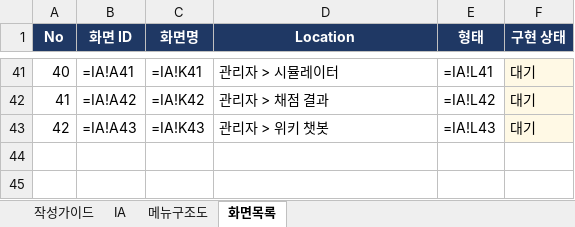
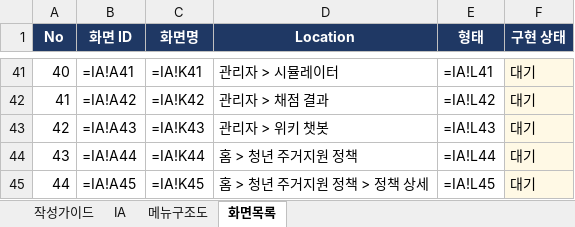
Before and after one commit to LS-PROJECT-TEAM3/HomeFit, an Excel workbook: docs/IA.xlsx, sheet 화면목록, drawn as a sheet; only a part is shown, gaps mark what is left out; values as stored, in another font and other column widths than the file's, no borders; formulas without a stored value are shown as written; the diff names each change by its address in the sheet, - before the commit and + after, or states it on an @@ line.

```diff
--- a/docs/IA.xlsx (sheet 화면목록)
+++ b/docs/IA.xlsx (sheet 화면목록)
+row 44: 43 | =IA!A44 | =IA!K44 | 홈 > 청년 주거지원 정책 | =IA!L44 | 대기
+row 45: 44 | =IA!A45 | =IA!K45 | 홈 > 청년 주거지원 정책 > 정책 상세 | =IA!L45 | 대기
```
Also changed, not shown: sheet IA, sheet 메뉴구조도, 7 other files.
